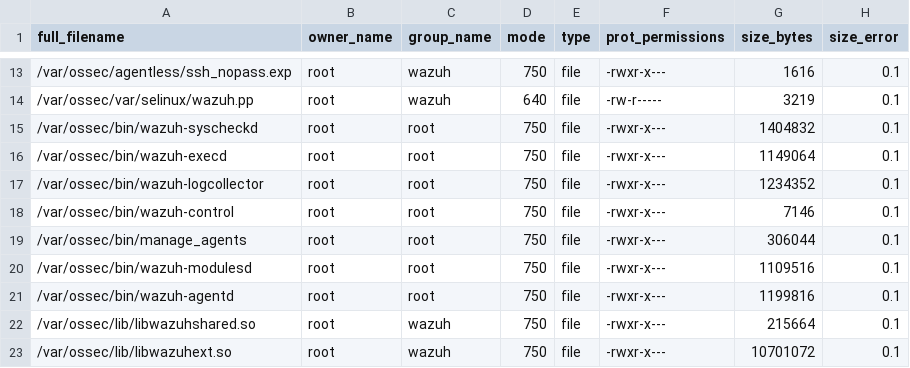
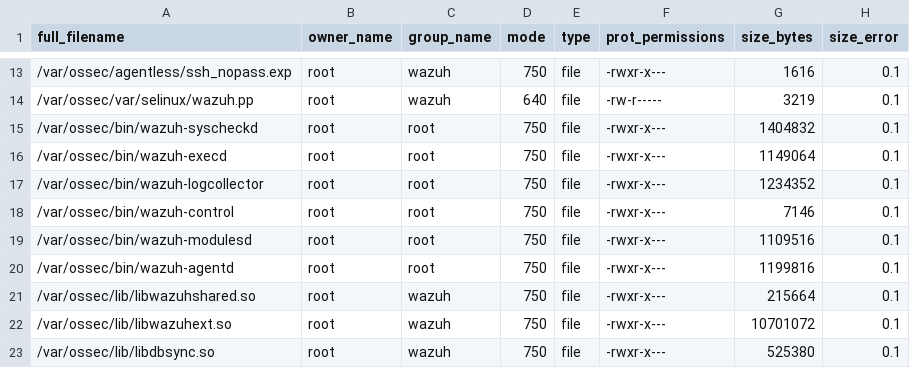
Before and after one commit to wazuh/wazuh, a CSV file: .github/actions/check_files/deb_linux_agent_i386.csv, drawn as a sheet; only a part is shown, gaps mark what is left out; the shorter side is filled out with more unchanged rows; the diff names each change by its address in the sheet, - before the commit and + after, or states it on an @@ line.

```diff
--- a/.github/actions/check_files/deb_linux_agent_i386.csv
+++ b/.github/actions/check_files/deb_linux_agent_i386.csv
-row 19: /var/ossec/bin/manage_agents | root | root | 750 | file | -rwxr-x--- | 306044 | 0.1
```
Also changed, not shown: .github/actions/check_files/deb_linux_agent_amd64.csv, .github/actions/check_files/rpm5_linux_agent_amd64.csv, 9 other files.
